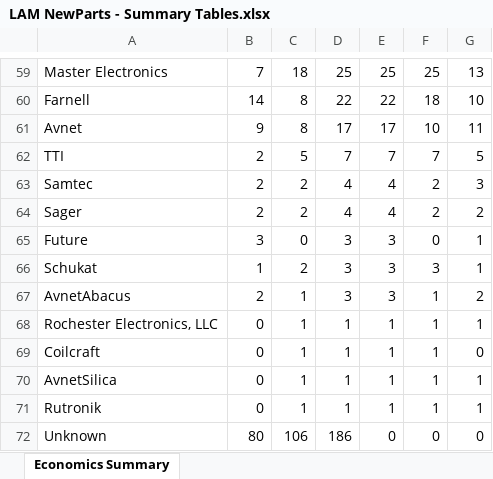
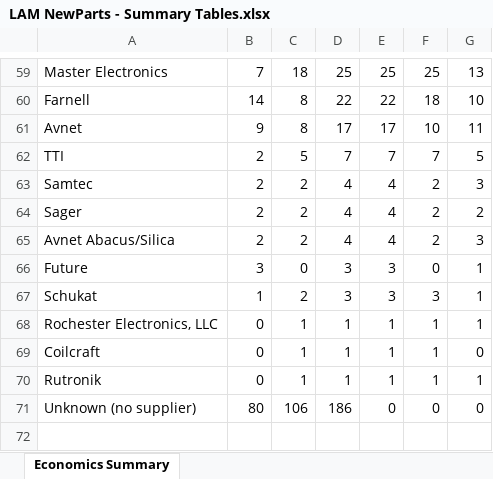
Before and after one commit to AstuteGroup/astute-workinstructions, an Excel workbook: Trading Analysis/LAM review/LAM NewParts - Summary Tables.xlsx, sheet Economics Summary, drawn as a sheet; only a part is shown, gaps mark what is left out; values as stored, in another font and other column widths than the file's, no borders; removed rows and columns are numbered as before the commit, all else as after; the diff names each change by its address in the sheet, - before the commit and + after, or states it on an @@ line.

Commit message:
Fix supplier table: break out Avnet family, only combine Abacus+Silica

```diff
--- a/Trading Analysis/LAM review/LAM NewParts - Summary Tables.xlsx (sheet Economics Summary)
+++ b/Trading Analysis/LAM review/LAM NewParts - Summary Tables.xlsx (sheet Economics Summary)
+row 65: Avnet Abacus/Silica | 2 | 2 | 4 | 4 | 2 | 3
-row 67: AvnetAbacus | 2 | 1 | 3 | 3 | 1 | 2
-row 70: AvnetSilica | 0 | 1 | 1 | 1 | 1 | 1
-A71: Unknown
+A71: Unknown (no supplier)
```
